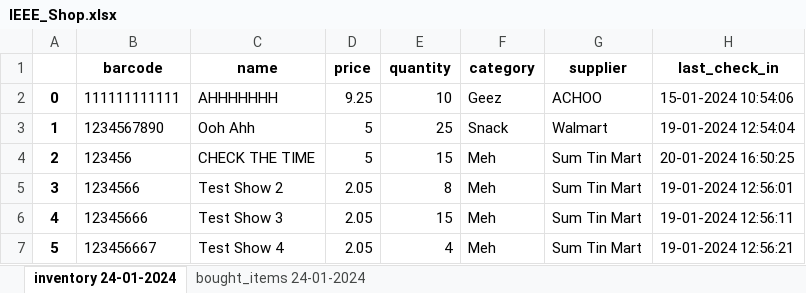
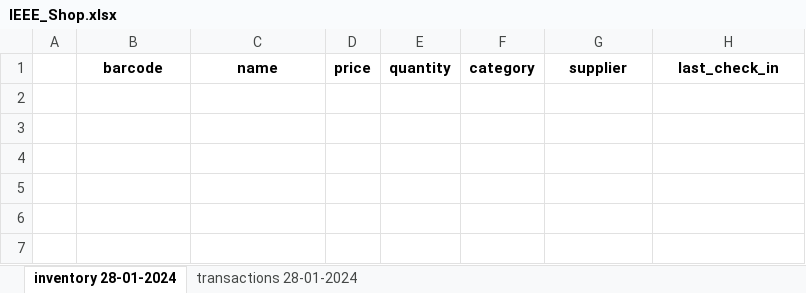
Before and after one commit to ryanthackston/Simple-Inventory-Management-System-by-Barcode-Scanner, an Excel workbook: IEEE_Shop.xlsx, sheet inventory 28-01-2024, drawn as a sheet; values as stored, in another font and other column widths than the file's, no borders; the diff names each change by its address in the sheet, - before the commit and + after, or states it on an @@ line.

Commit message:
Dashboard shows current data and time. Erased test records in database

```diff
--- a/IEEE_Shop.xlsx (sheet inventory 28-01-2024)
+++ b/IEEE_Shop.xlsx (sheet inventory 28-01-2024)
-sheet tab: inventory 24-01-2024
+sheet tab: inventory 28-01-2024
-sheet tab: bought_items 24-01-2024
+sheet tab: transactions 28-01-2024
-row 2: 0 | 111111111111 | AHHHHHHH | 9.25 | 10 | Geez | ACHOO | 15-01-2024 10:54:06
-row 3: 1 | 1234567890 | Ooh Ahh | 5 | 25 | Snack | Walmart | 19-01-2024 12:54:04
-row 4: 2 | 123456 | CHECK THE TIME | 5 | 15 | Meh | Sum Tin Mart | 20-01-2024 16:50:25
-row 5: 3 | 1234566 | Test Show 2 | 2.05 | 8 | Meh | Sum Tin Mart | 19-01-2024 12:56:01
-row 6: 4 | 12345666 | Test Show 3 | 2.05 | 15 | Meh | Sum Tin Mart | 19-01-2024 12:56:11
-row 7: 5 | 123456667 | Test Show 4 | 2.05 | 4 | Meh | Sum Tin Mart | 19-01-2024 12:56:21
```
Also changed, not shown: sheet transactions 28-01-2024, 2 other files.
